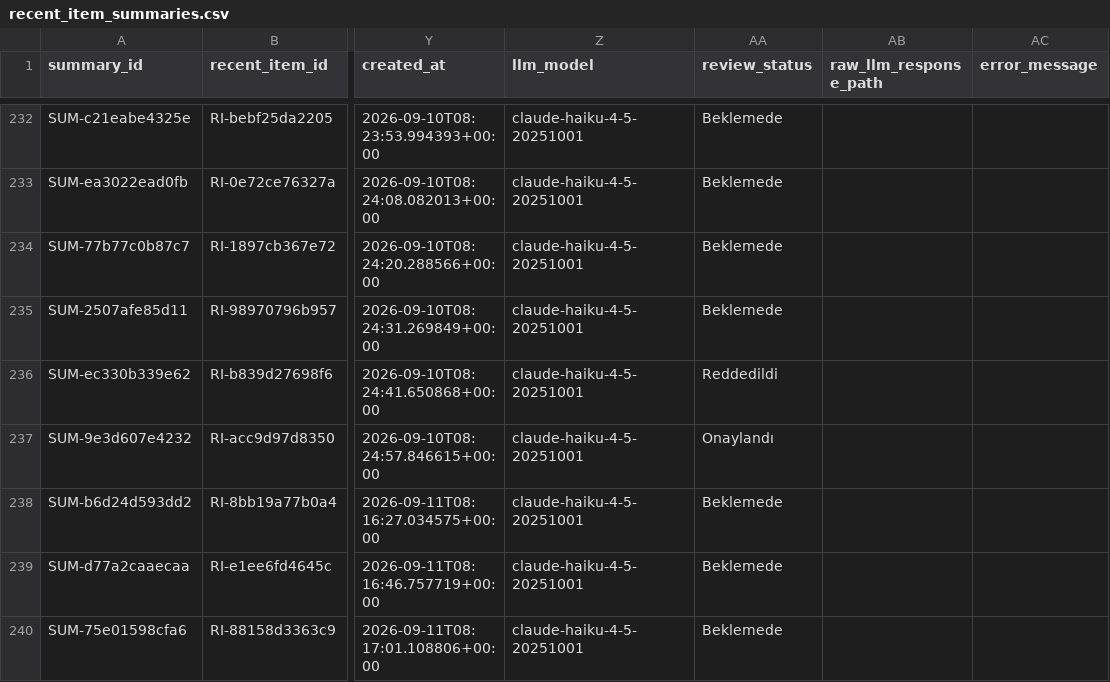
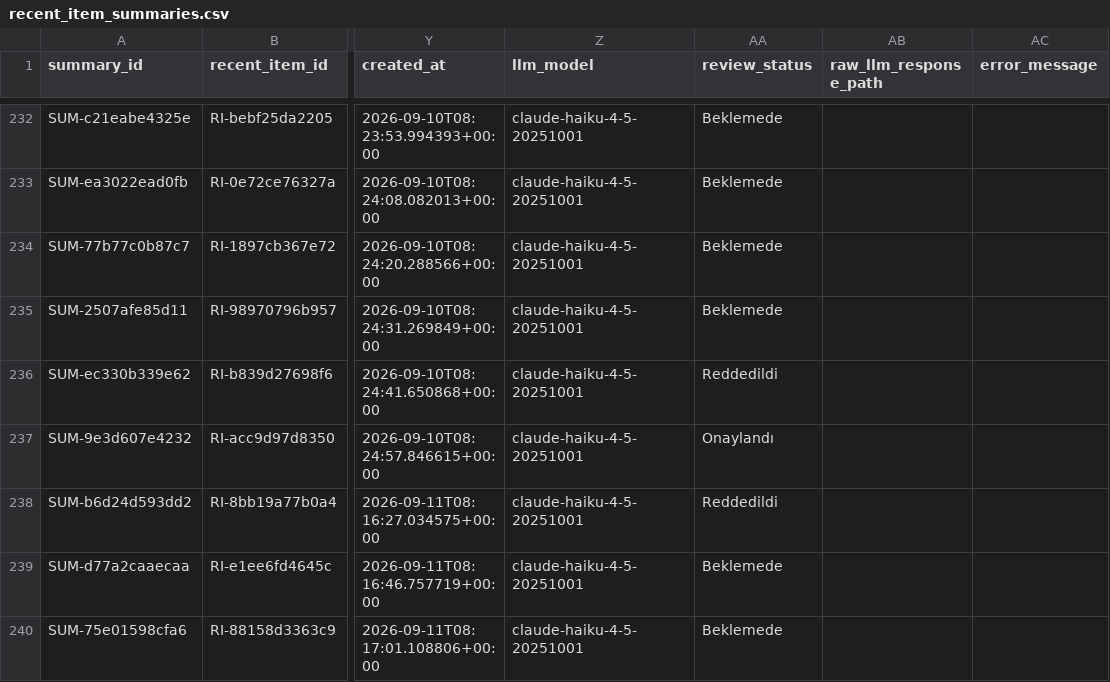
Before and after one commit to ekowiggins-dotcom/ardakobibenchmark, a CSV file: data/recent_item_summaries.csv, drawn as a sheet; only a part is shown, gaps mark what is left out; the diff names each change by its address in the sheet, - before the commit and + after, or states it on an @@ line.

```diff
--- a/data/recent_item_summaries.csv
+++ b/data/recent_item_summaries.csv
-AA238 (review_status): Beklemede
+AA238 (review_status): Reddedildi
```
Also changed, not shown: data/recent_item_review_queue.csv.
